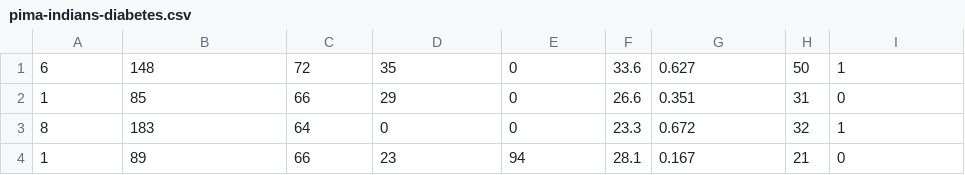
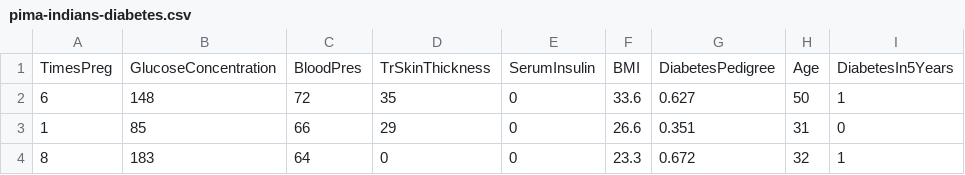
Before and after one commit to ynad123/Zertifikatskurs_DataAnalytics, a CSV file: data/pima-indians-diabetes.csv, drawn as a sheet; only a part is shown; the shorter side is filled out with more unchanged rows.

Commit message:
Update pima-indians-diabetes.csv

```diff
--- a/data/pima-indians-diabetes.csv
+++ b/data/pima-indians-diabetes.csv
@@ -1 +1,2 @@
+TimesPreg,GlucoseConcentration,BloodPres,TrSkinThickness,SerumInsulin,BMI,DiabetesPedigree,Age,DiabetesIn5Years
 6,148,72,35,0,33.6,0.627,50,1
```
